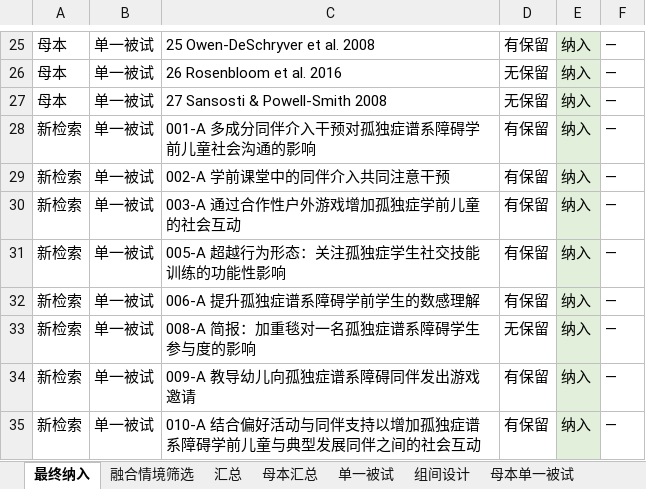
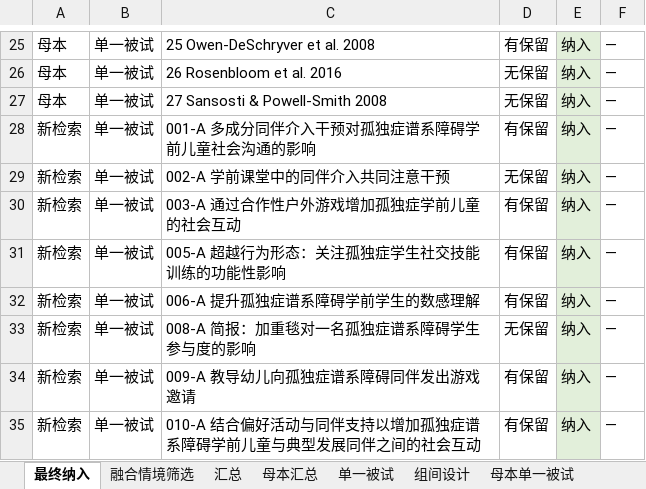
Before and after one commit to a1017998069/111, an Excel workbook: WWC_3.0与5.0评级对照.xlsx, sheet 最终纳入, drawn as a sheet; only a part is shown, gaps mark what is left out; values as stored, in another font and other column widths than the file's, no borders; charts and pictures not drawn; the diff names each change by its address in the sheet, - before the commit and + after, or states it on an @@ line.

```diff
--- a/WWC_3.0与5.0评级对照.xlsx (sheet 最终纳入)
+++ b/WWC_3.0与5.0评级对照.xlsx (sheet 最终纳入)
-D29: 有保留
+D29: 无保留
```
Also changed, not shown: sheet 单一被试, sheet 汇总, sheet 母本汇总, sheet 融合情境筛选.
